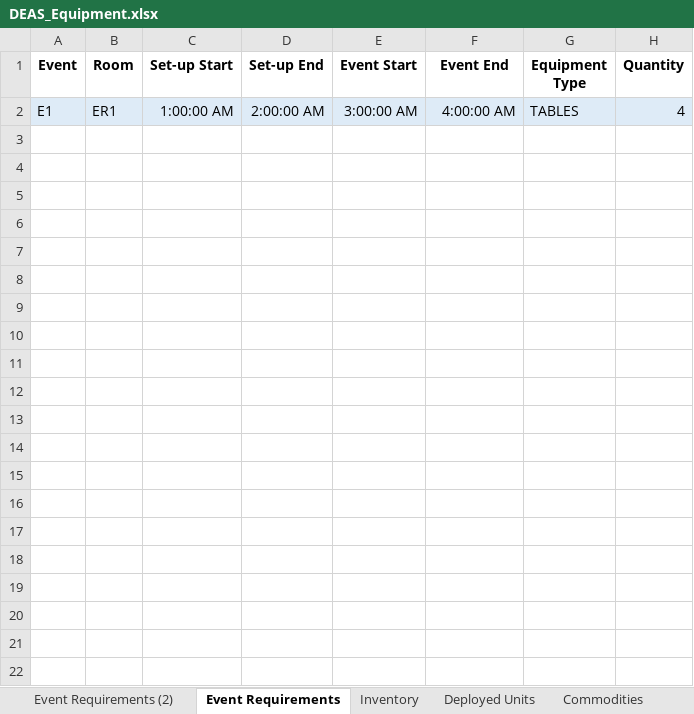
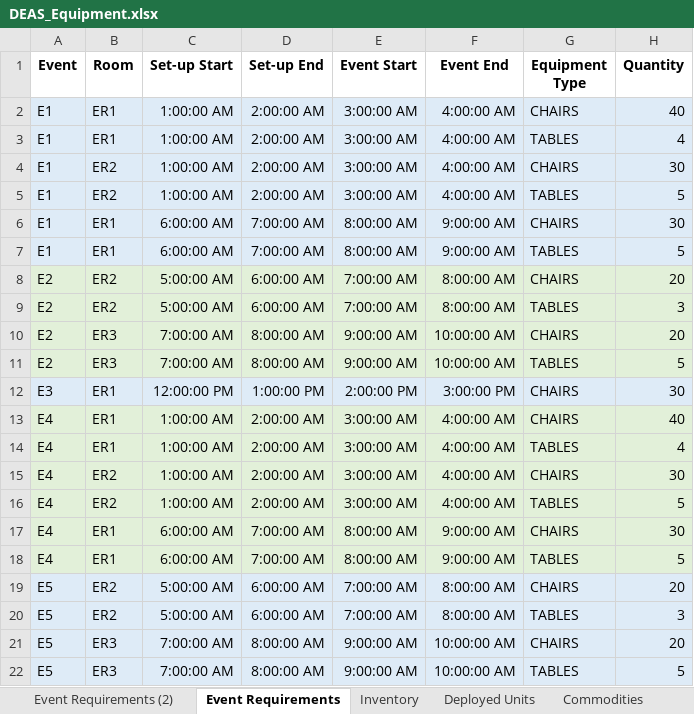
Before and after one commit to rsfalzone/DEAS, an Excel workbook: DEAS_Equipment.xlsx, sheet Event Requirements, drawn as a sheet; values as stored, in another font and other column widths than the file's, no borders; the diff names each change by its address in the sheet, - before the commit and + after, or states it on an @@ line.

```diff
--- a/DEAS_Equipment.xlsx (sheet Event Requirements)
+++ b/DEAS_Equipment.xlsx (sheet Event Requirements)
+row 2: E1 | ER1 | 1:00:00 AM | 2:00:00 AM | 3:00:00 AM | 4:00:00 AM | CHAIRS | 40
+row 4: E1 | ER2 | 1:00:00 AM | 2:00:00 AM | 3:00:00 AM | 4:00:00 AM | CHAIRS | 30
+row 5: E1 | ER2 | 1:00:00 AM | 2:00:00 AM | 3:00:00 AM | 4:00:00 AM | TABLES | 5
+row 6: E1 | ER1 | 6:00:00 AM | 7:00:00 AM | 8:00:00 AM | 9:00:00 AM | CHAIRS | 30
+row 7: E1 | ER1 | 6:00:00 AM | 7:00:00 AM | 8:00:00 AM | 9:00:00 AM | TABLES | 5
+row 8: E2 | ER2 | 5:00:00 AM | 6:00:00 AM | 7:00:00 AM | 8:00:00 AM | CHAIRS | 20
+row 9: E2 | ER2 | 5:00:00 AM | 6:00:00 AM | 7:00:00 AM | 8:00:00 AM | TABLES | 3
+row 10: E2 | ER3 | 7:00:00 AM | 8:00:00 AM | 9:00:00 AM | 10:00:00 AM | CHAIRS | 20
+row 11: E2 | ER3 | 7:00:00 AM | 8:00:00 AM | 9:00:00 AM | 10:00:00 AM | TABLES | 5
+row 12: E3 | ER1 | 12:00:00 PM | 1:00:00 PM | 2:00:00 PM | 3:00:00 PM | CHAIRS | 30
+row 13: E4 | ER1 | 1:00:00 AM | 2:00:00 AM | 3:00:00 AM | 4:00:00 AM | CHAIRS | 40
+row 14: E4 | ER1 | 1:00:00 AM | 2:00:00 AM | 3:00:00 AM | 4:00:00 AM | TABLES | 4
+row 15: E4 | ER2 | 1:00:00 AM | 2:00:00 AM | 3:00:00 AM | 4:00:00 AM | CHAIRS | 30
+row 16: E4 | ER2 | 1:00:00 AM | 2:00:00 AM | 3:00:00 AM | 4:00:00 AM | TABLES | 5
+row 17: E4 | ER1 | 6:00:00 AM | 7:00:00 AM | 8:00:00 AM | 9:00:00 AM | CHAIRS | 30
+row 18: E4 | ER1 | 6:00:00 AM | 7:00:00 AM | 8:00:00 AM | 9:00:00 AM | TABLES | 5
+row 19: E5 | ER2 | 5:00:00 AM | 6:00:00 AM | 7:00:00 AM | 8:00:00 AM | CHAIRS | 20
+row 20: E5 | ER2 | 5:00:00 AM | 6:00:00 AM | 7:00:00 AM | 8:00:00 AM | TABLES | 3
+row 21: E5 | ER3 | 7:00:00 AM | 8:00:00 AM | 9:00:00 AM | 10:00:00 AM | CHAIRS | 20
+row 22: E5 | ER3 | 7:00:00 AM | 8:00:00 AM | 9:00:00 AM | 10:00:00 AM | TABLES | 5
```
Also changed, not shown: sheet movement, sheet storage, sheet event, sheet utility, other sheet tabs.
